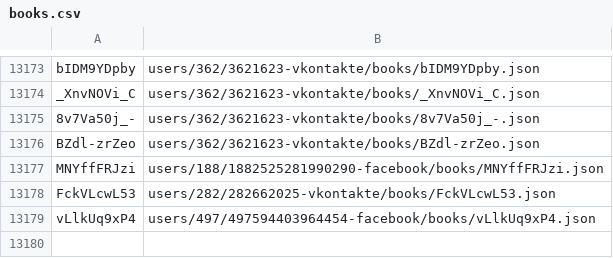
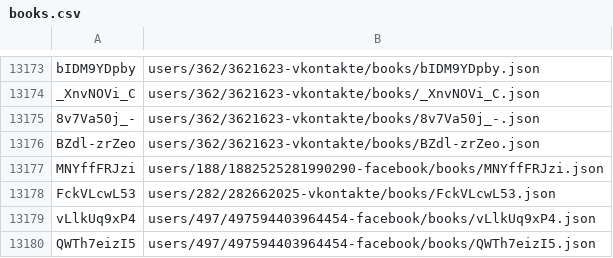
Before and after one commit to knigopis/repo.knigopis.com, a CSV file: books.csv, drawn as a sheet; only a part is shown, gaps mark what is left out; the diff names each change by its address in the sheet, - before the commit and + after, or states it on an @@ line.

Commit message:
Added book 'bcm' by 'DInnaD'

```diff
--- a/books.csv
+++ b/books.csv
+row 13180: QWTh7eizI5 | users/497/497594403964454-facebook/books/QWTh7eizI5.json
```
Also changed, not shown: 6 other files.
